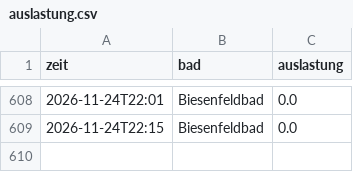
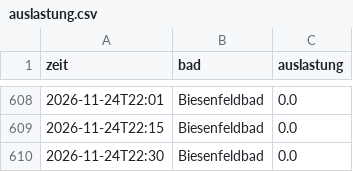
Before and after one commit to sonjaspitzl01/baeder_auslastung, a CSV file: data/auslastung.csv, drawn as a sheet; only a part is shown, gaps mark what is left out; the diff names each change by its address in the sheet, - before the commit and + after, or states it on an @@ line.

Commit message:
Auslastung 2026-11-24T21:30

```diff
--- a/data/auslastung.csv
+++ b/data/auslastung.csv
+row 610: 2026-11-24T22:30 | Biesenfeldbad | 0.0
```
